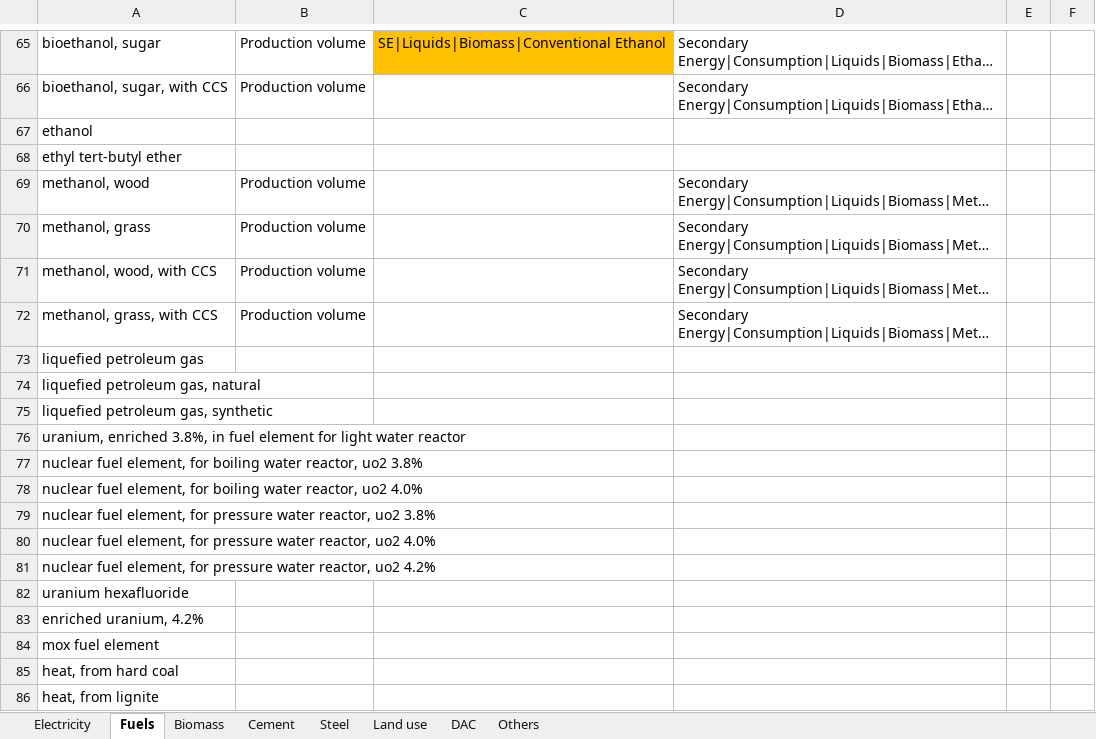
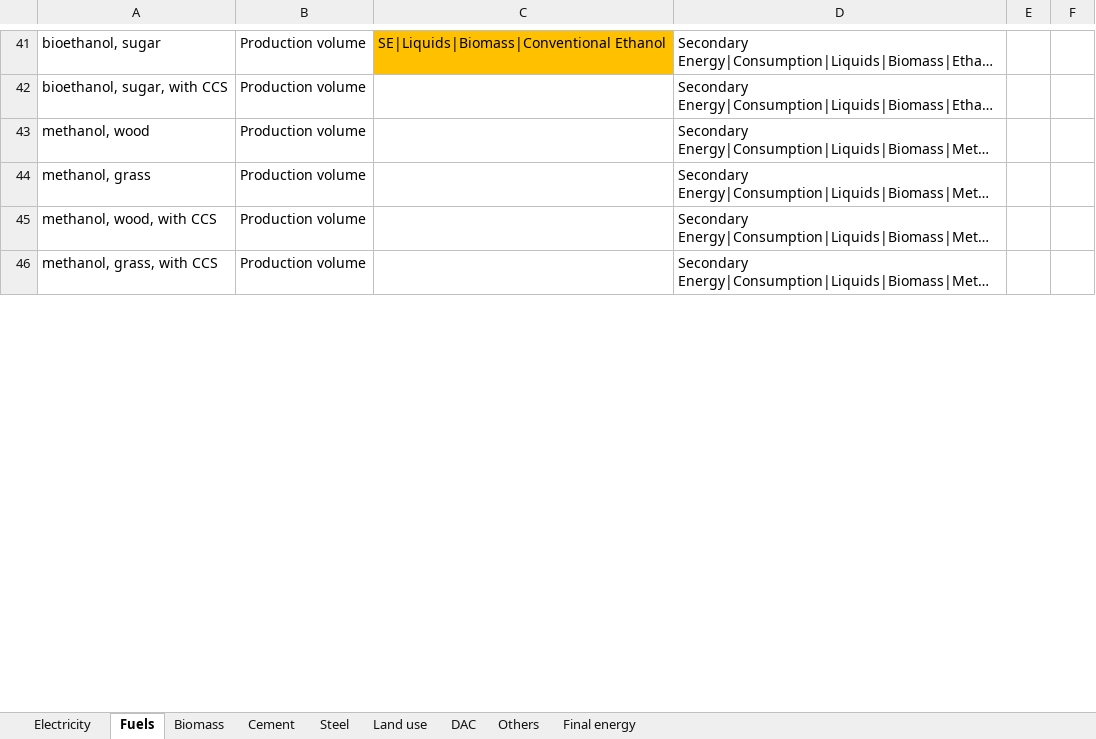
Before and after one commit to polca/premise, an Excel workbook: premise/iam_variables_mapping/mapping_overview.xlsx, sheet Fuels, drawn as a sheet; only a part is shown, gaps mark what is left out; long unchanged cells end in …; values as stored, in another font and other column widths than the file's, no borders; removed rows and columns are numbered as before the commit, all else as after; the diff covers the shown part only; the diff names each change by its address in the sheet, - before the commit and + after, or states it on an @@ line.

```diff
--- a/premise/iam_variables_mapping/mapping_overview.xlsx (sheet Fuels)
+++ b/premise/iam_variables_mapping/mapping_overview.xlsx (sheet Fuels)
+sheet tab: Final energy
-row 67: ethanol
-row 68: ethyl tert-butyl ether
-row 73: liquefied petroleum gas
-row 74: liquefied petroleum gas, natural
-row 75: liquefied petroleum gas, synthetic
-row 76: uranium, enriched 3.8%, in fuel element for light water reactor
-row 77: nuclear fuel element, for boiling water reactor, uo2 3.8%
-row 78: nuclear fuel element, for boiling water reactor, uo2 4.0%
-row 79: nuclear fuel element, for pressure water reactor, uo2 3.8%
-row 80: nuclear fuel element, for pressure water reactor, uo2 4.0%
-row 81: nuclear fuel element, for pressure water reactor, uo2 4.2%
-row 82: uranium hexafluoride
-row 83: enriched uranium, 4.2%
-row 84: mox fuel element
-row 85: heat, from hard coal
-row 86: heat, from lignite
```
Also changed, not shown: 2 added rows, 187 removed rows, 21 edited cells and cell formats elsewhere in this sheet, sheet Land use, sheet Electricity, sheet DAC, sheet Steel, sheet Cement, 5 other files.
